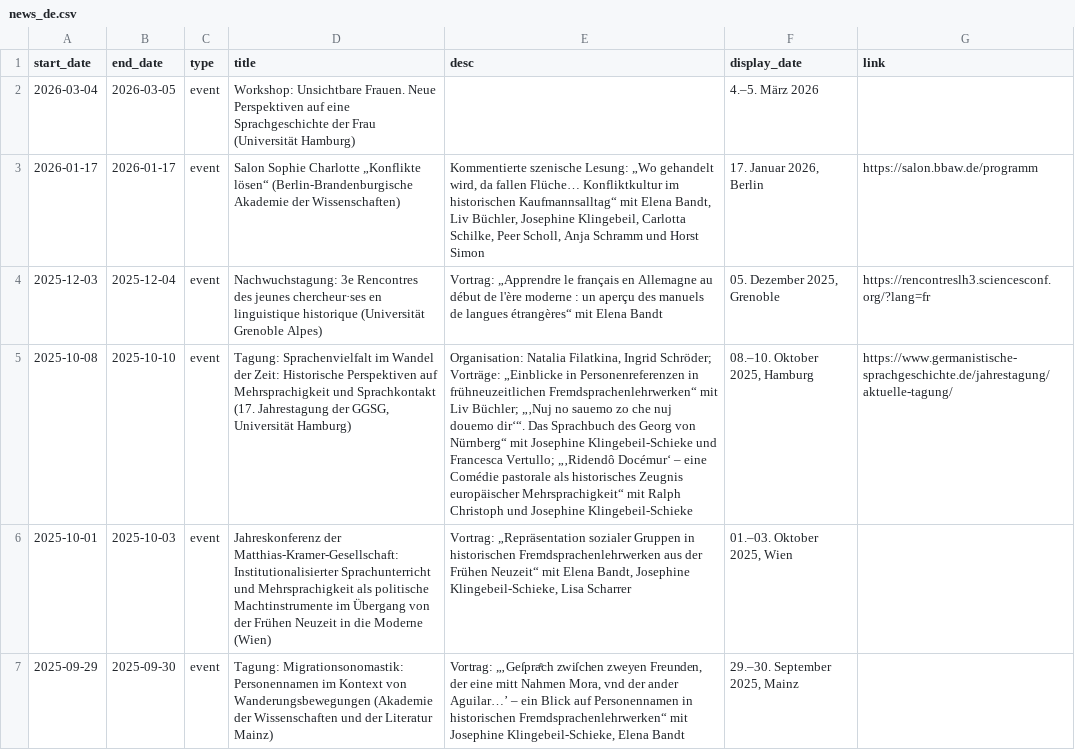
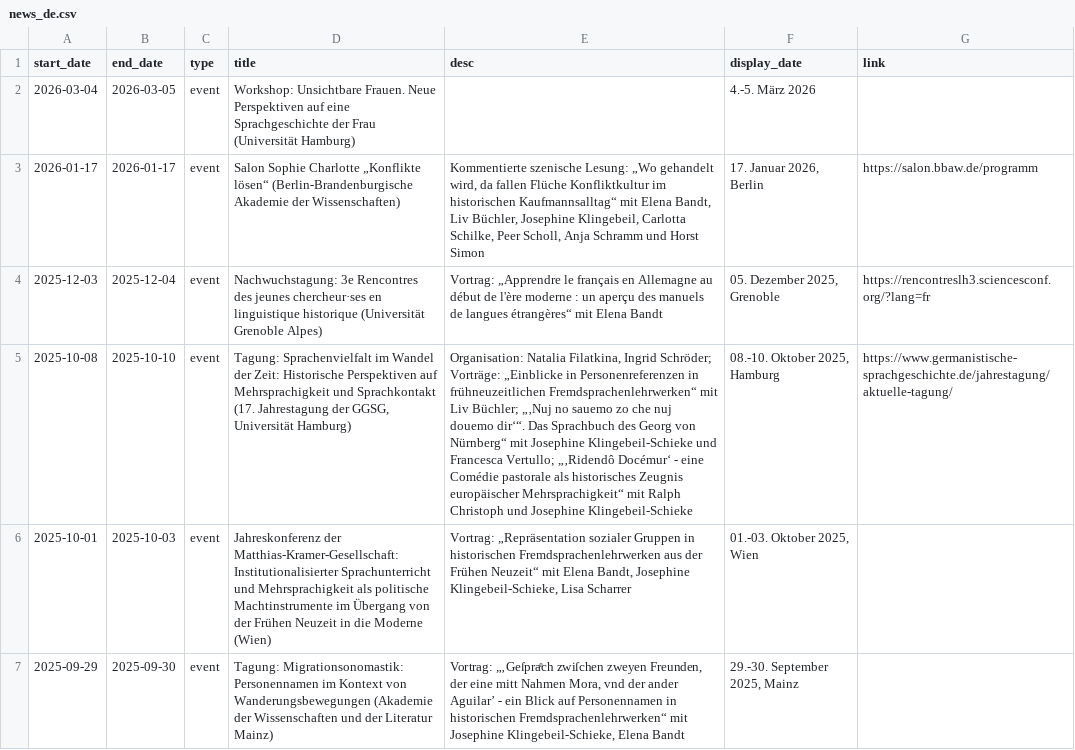
Before and after one commit to fsl-digital/fsl-digital, a CSV file: public/uploads/news/news_de.csv, drawn as a sheet; only a part is shown; the diff covers the shown part only; the diff names each change by its address in the sheet, - before the commit and + after, or states it on an @@ line.

```diff
--- a/public/uploads/news/news_de.csv
+++ b/public/uploads/news/news_de.csv
-F2 (display_date): 4.–5. März 2026
+F2 (display_date): 4.-5. März 2026
-E3 (desc): …da fallen Flüche… Konfliktkultur im…
+E3 (desc): …da fallen Flüche Konfliktkultur im…
-E5 (desc): …„‚Ridendô Docémur‘ – eine Comédie…
+E5 (desc): …„‚Ridendô Docémur‘ - eine Comédie…
-F5 (display_date): 08.–10. Oktober 2025, Hamburg
+F5 (display_date): 08.-10. Oktober 2025, Hamburg
-F6 (display_date): 01.–03. Oktober 2025, Wien
+F6 (display_date): 01.-03. Oktober 2025, Wien
-E7 (desc): …der ander Aguilar…’ – ein Blick…
+E7 (desc): …der ander Aguilar’ - ein Blick…
-F7 (display_date): 29.–30. September 2025, Mainz
+F7 (display_date): 29.-30. September 2025, Mainz
```
Also changed, not shown: 7 edited cells elsewhere in this file, public/uploads/news/news_en.csv, public/uploads/publications/publications_de.csv, 2 other files.
